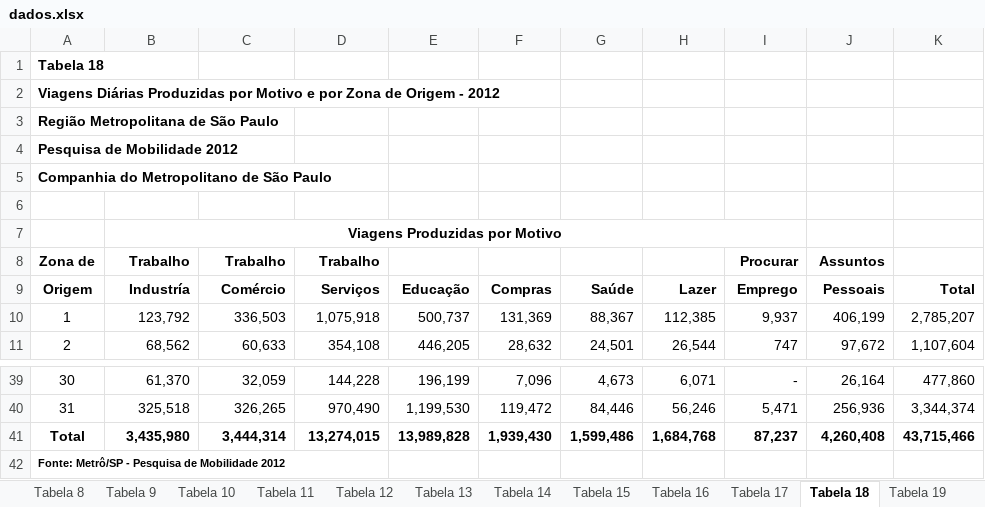
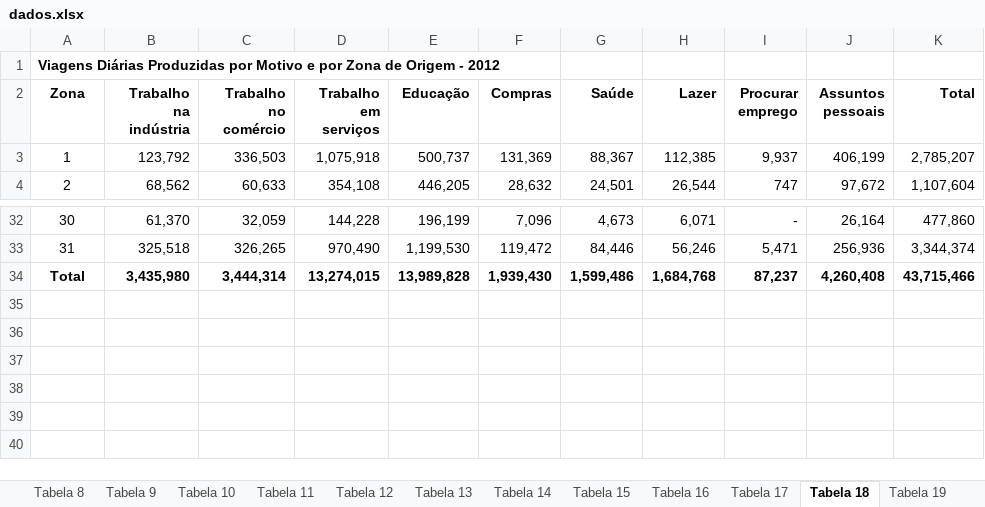
Before and after one commit to lucas-tulio/sp-api, an Excel workbook: unparsed-data/dados.xlsx, sheet Tabela 18, drawn as a sheet; only a part is shown, gaps mark what is left out; values as stored, in another font and other column widths than the file's, no borders; removed rows and columns are numbered as before the commit, all else as after; the diff names each change by its address in the sheet, - before the commit and + after, or states it on an @@ line.

```diff
--- a/unparsed-data/dados.xlsx (sheet Tabela 18)
+++ b/unparsed-data/dados.xlsx (sheet Tabela 18)
@@ column A (Zona) renumbered between rows 1 and 2 @@
-row 2: Viagens Diárias Produzidas por Motivo e por Zona de Origem - 2012
-row 3: Região Metropolitana de São Paulo
-row 4: Pesquisa de Mobilidade 2012
-row 5: Companhia do Metropolitano de São Paulo
-row 6: (empty)
-row 7:  | Viagens Produzidas por Motivo
-row 8: Zona de | Trabalho | Trabalho | Trabalho |  |  |  |  | Procurar | Assuntos
-B2: Industría
+B2: Trabalho na indústria
-C2: Comércio
+C2: Trabalho no comércio
-D2: Serviços
+D2: Trabalho em serviços
-I2: Emprego
+I2: Procurar emprego
-J2: Pessoais
+J2: Assuntos pessoais
-row 42: Fonte: Metrô/SP - Pesquisa de Mobilidade 2012
```
Also changed, not shown: sheet Tabela 13, sheet Tabela 14, sheet Tabela 22, sheet Tabela 12, sheet Tabela 16, sheet Tabela 20, 6 more sheets, formulas that keep their value.
